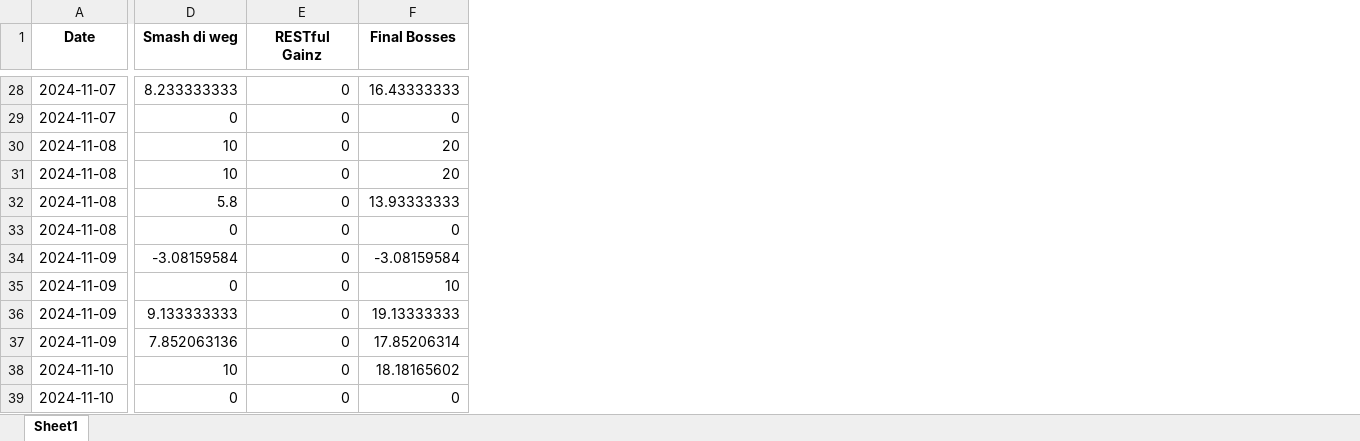
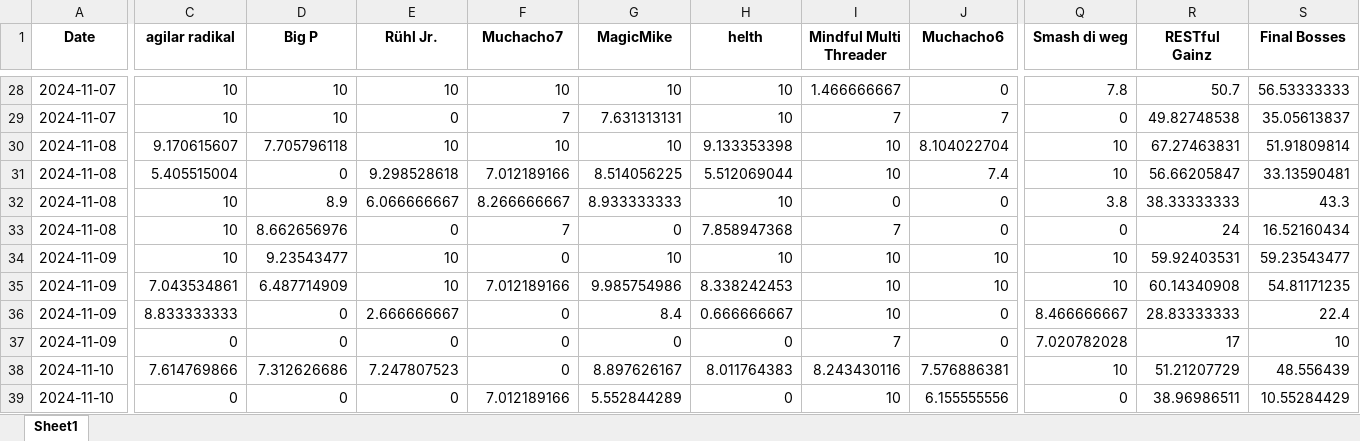
Before and after one commit to Cornibouchon/HealthyLifeFrontend01, an Excel workbook: data/Daily_Scores_all.xlsx, sheet Sheet1, drawn as a sheet; only a part is shown, gaps mark what is left out; values as stored, in another font and other column widths than the file's, no borders; addresses are those after the commit; the diff covers the shown part only; the diff names each change by its address in the sheet, - before the commit and + after, or states it on an @@ line.

Commit message:
Updating the dailyscores

```diff
--- a/data/Daily_Scores_all.xlsx (sheet Sheet1)
+++ b/data/Daily_Scores_all.xlsx (sheet Sheet1)
+column C (agilar radikal), rows 28-39: 10 | 10 | 9.170615607 | 5.405515004 | 10 | 10 | 10 | 7.043534861 | 8.833333333 | 0 | 7.614769866 | 0
+column D (Big P), rows 28-39: 10 | 10 | 7.705796118 | 0 | 8.9 | 8.662656976 | 9.23543477 | 6.487714909 | 0 | 0 | 7.312626686 | 0
+column E (Rühl Jr.), rows 28-39: 10 | 0 | 10 | 9.298528618 | 6.066666667 | 0 | 10 | 10 | 2.666666667 | 0 | 7.247807523 | 0
+column F (Muchacho7), rows 28-39: 10 | 7 | 10 | 7.012189166 | 8.266666667 | 7 | 0 | 7.012189166 | 0 | 0 | 0 | 7.012189166
+column G (MagicMike), rows 28-39: 10 | 7.631313131 | 10 | 8.514056225 | 8.933333333 | 0 | 10 | 9.985754986 | 8.4 | 0 | 8.897626167 | 5.552844289
+column H (helth), rows 28-39: 10 | 10 | 9.133353398 | 5.512069044 | 10 | 7.858947368 | 10 | 8.338242453 | 0.666666667 | 0 | 8.011764383 | 0
+column I (Mindful Multi Threader), rows 28-39: 1.466666667 | 7 | 10 | 10 | 0 | 7 | 10 | 10 | 10 | 7 | 8.243430116 | 10
+column J (Muchacho6), rows 28-39: 0 | 7 | 8.104022704 | 7.4 | 0 | 0 | 10 | 10 | 0 | 0 | 7.576886381 | 6.155555556
-Q28 (Smash di weg): 8.233333333
+Q28 (Smash di weg): 7.8
-R28 (RESTful Gainz): 0
+R28 (RESTful Gainz): 50.7
-S28 (Final Bosses): 16.43333333
+S28 (Final Bosses): 56.53333333
-R29 (RESTful Gainz): 0
+R29 (RESTful Gainz): 49.82748538
-S29 (Final Bosses): 0
+S29 (Final Bosses): 35.05613837
-R30 (RESTful Gainz): 0
+R30 (RESTful Gainz): 67.27463831
-S30 (Final Bosses): 20
+S30 (Final Bosses): 51.91809814
-R31 (RESTful Gainz): 0
+R31 (RESTful Gainz): 56.66205847
-S31 (Final Bosses): 20
+S31 (Final Bosses): 33.13590481
-Q32 (Smash di weg): 5.8
+Q32 (Smash di weg): 3.8
-R32 (RESTful Gainz): 0
+R32 (RESTful Gainz): 38.33333333
-S32 (Final Bosses): 13.93333333
+S32 (Final Bosses): 43.3
-R33 (RESTful Gainz): 0
+R33 (RESTful Gainz): 24
-S33 (Final Bosses): 0
+S33 (Final Bosses): 16.52160434
-Q34 (Smash di weg): -3.08159584
+Q34 (Smash di weg): 10
-R34 (RESTful Gainz): 0
+R34 (RESTful Gainz): 59.92403531
-S34 (Final Bosses): -3.08159584
+S34 (Final Bosses): 59.23543477
-Q35 (Smash di weg): 0
+Q35 (Smash di weg): 10
-R35 (RESTful Gainz): 0
+R35 (RESTful Gainz): 60.14340908
-S35 (Final Bosses): 10
+S35 (Final Bosses): 54.81171235
-Q36 (Smash di weg): 9.133333333
+Q36 (Smash di weg): 8.466666667
-R36 (RESTful Gainz): 0
+R36 (RESTful Gainz): 28.83333333
-S36 (Final Bosses): 19.13333333
+S36 (Final Bosses): 22.4
-Q37 (Smash di weg): 7.852063136
+Q37 (Smash di weg): 7.020782028
-R37 (RESTful Gainz): 0
+R37 (RESTful Gainz): 17
-S37 (Final Bosses): 17.85206314
+S37 (Final Bosses): 10
-R38 (RESTful Gainz): 0
+R38 (RESTful Gainz): 51.21207729
-S38 (Final Bosses): 18.18165602
+S38 (Final Bosses): 48.556439
-R39 (RESTful Gainz): 0
+R39 (RESTful Gainz): 38.96986511
-S39 (Final Bosses): 0
+S39 (Final Bosses): 10.55284429
```
Also changed, not shown: 5 added columns and 59 edited cells elsewhere in this sheet, data/Daily_Scores.xlsx.
